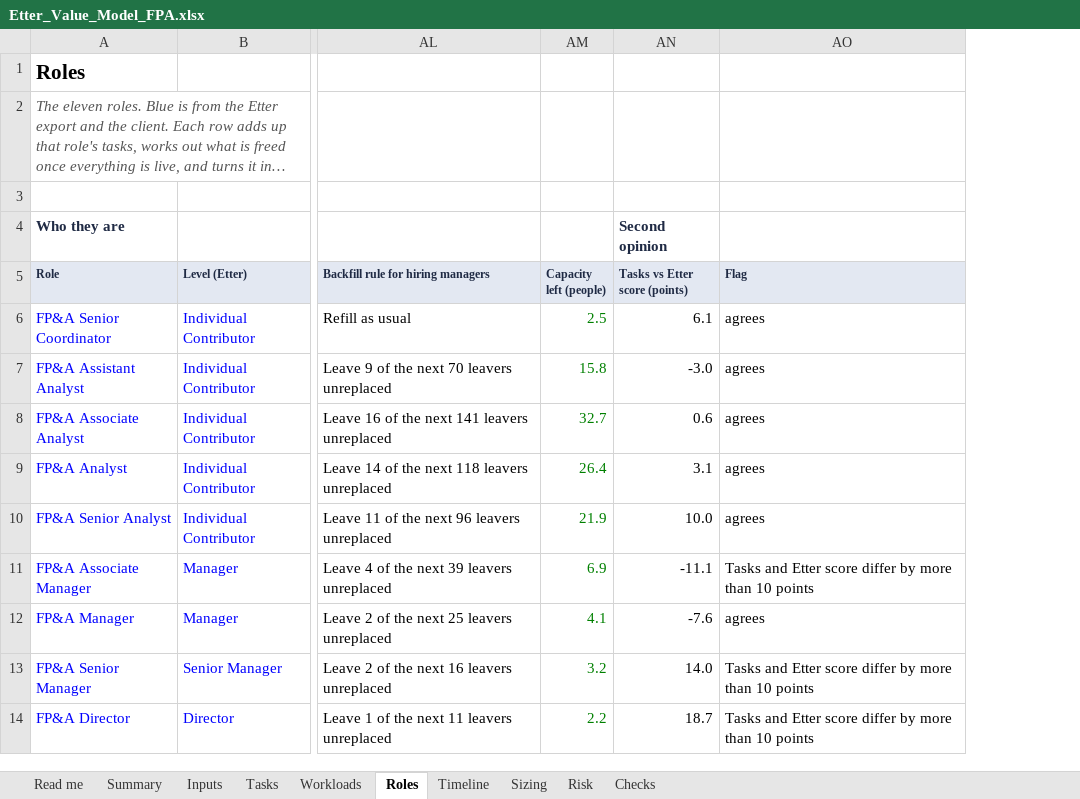
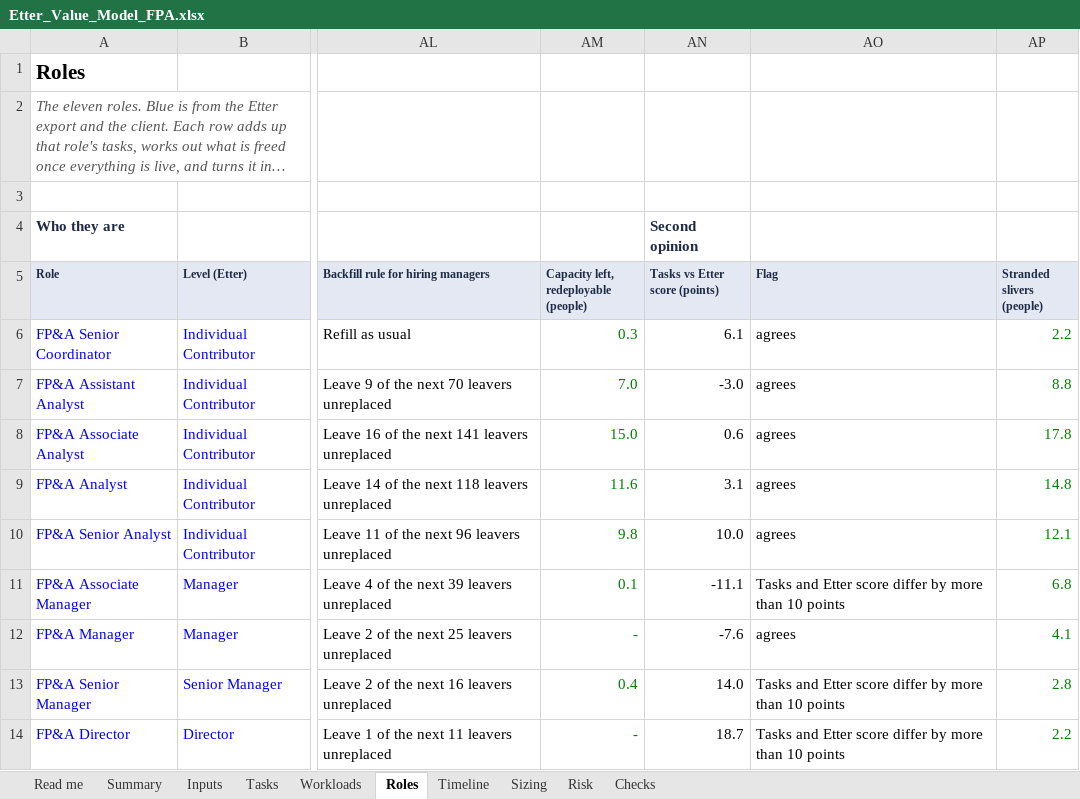
Before and after one commit to lavanyabansal2005-create/draup-final, an Excel workbook: docs/Etter_Value_Model_FPA.xlsx, sheet Roles, drawn as a sheet; only a part is shown, gaps mark what is left out; long unchanged cells end in …; values as stored, in another font and other column widths than the file's, no borders; removed rows and columns are numbered as before the commit, all else as after; the diff names each change by its address in the sheet, - before the commit and + after, or states it on an @@ line.

```diff
--- a/docs/Etter_Value_Model_FPA.xlsx (sheet Roles)
+++ b/docs/Etter_Value_Model_FPA.xlsx (sheet Roles)
-column AM (Capacity left (people)), rows 6-14: 2.5 | 15.8 | 32.7 | 26.4 | 21.9 | 6.9 | 4.1 | 3.2 | 2.2
+column AM, rows 5-14: Capacity left, redeployable (people) | 0.3 | 7.0 | 15.0 | 11.6 | 9.8 | 0.1 | - | 0.4 | -
+column AP (Stranded slivers (people)), rows 6-14: 2.2 | 8.8 | 17.8 | 14.8 | 12.1 | 6.8 | 4.1 | 2.8 | 2.2
```
Also changed, not shown: sheet Timeline, sheet Sizing, sheet Risk, sheet Summary, sheet Checks, sheet Inputs, 1 more sheet, formulas that keep their value, 7 other files.
